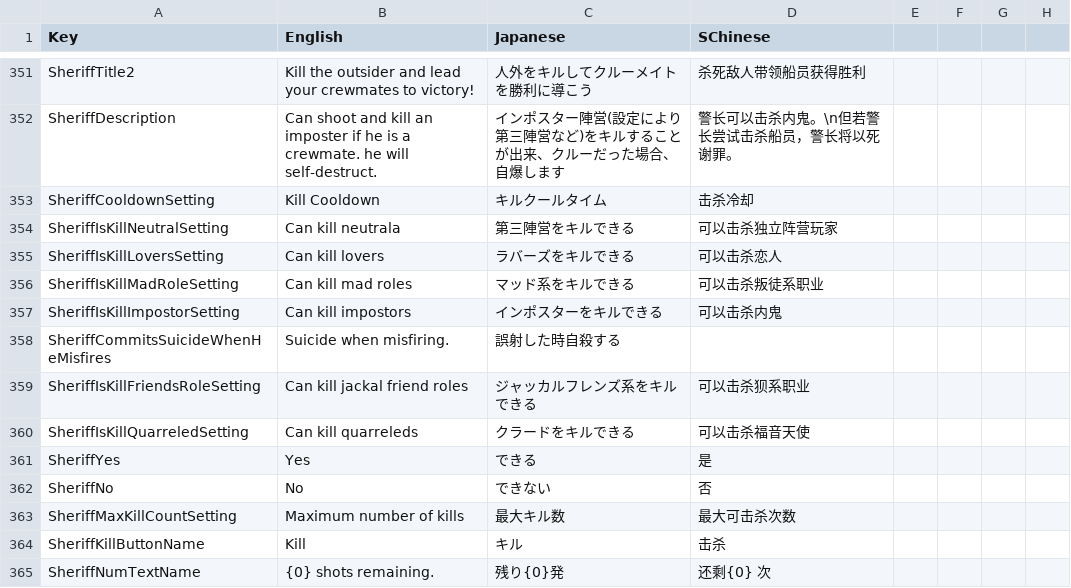
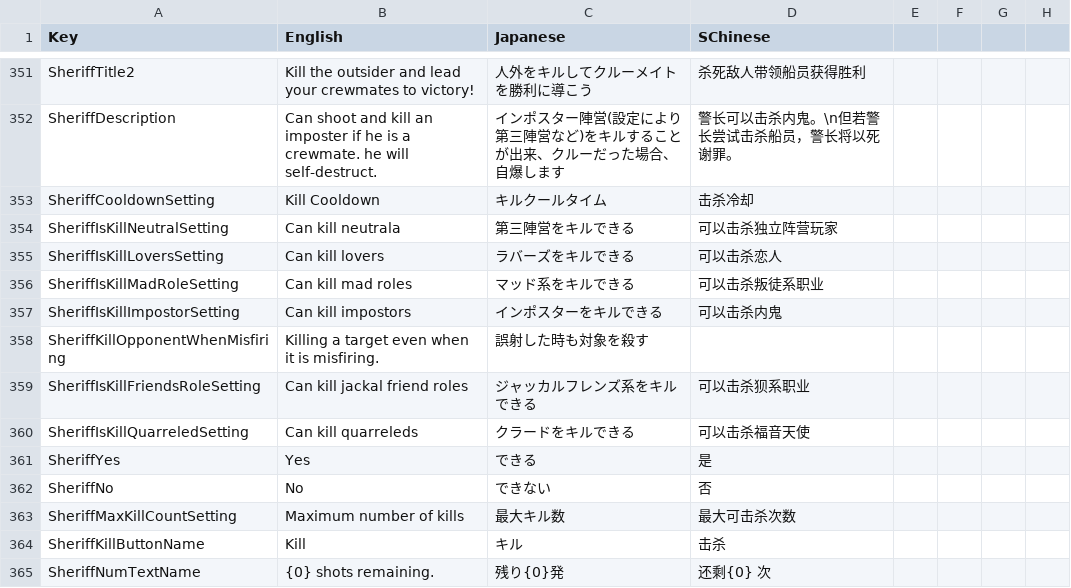
Before and after one commit to Kurato-Tsukishiro/SuperNewRoles_KT, a CSV file: SuperNewRoles/Resources/Translate.csv, drawn as a sheet; only a part is shown, gaps mark what is left out; removed rows and columns are numbered as before the commit, all else as after; the diff names each change by its address in the sheet, - before the commit and + after, or states it on an @@ line.

Commit message:
「誤射した時自殺する」は普通で草(修正part2)
(cherry picked from commit 20e6cdf9ae3d9cd21d882fbdd4c4db2d4880347e)

```diff
--- a/SuperNewRoles/Resources/Translate.csv
+++ b/SuperNewRoles/Resources/Translate.csv
-row 358: SheriffCommitsSuicideWhenHeMisfires | Suicide when misfiring. | 誤射した時自殺する
+row 358: SheriffKillOpponentWhenMisfiring | Killing a target even when it is misfiring. | 誤射した時も対象を殺す
```
Also changed, not shown: 2 other files.
